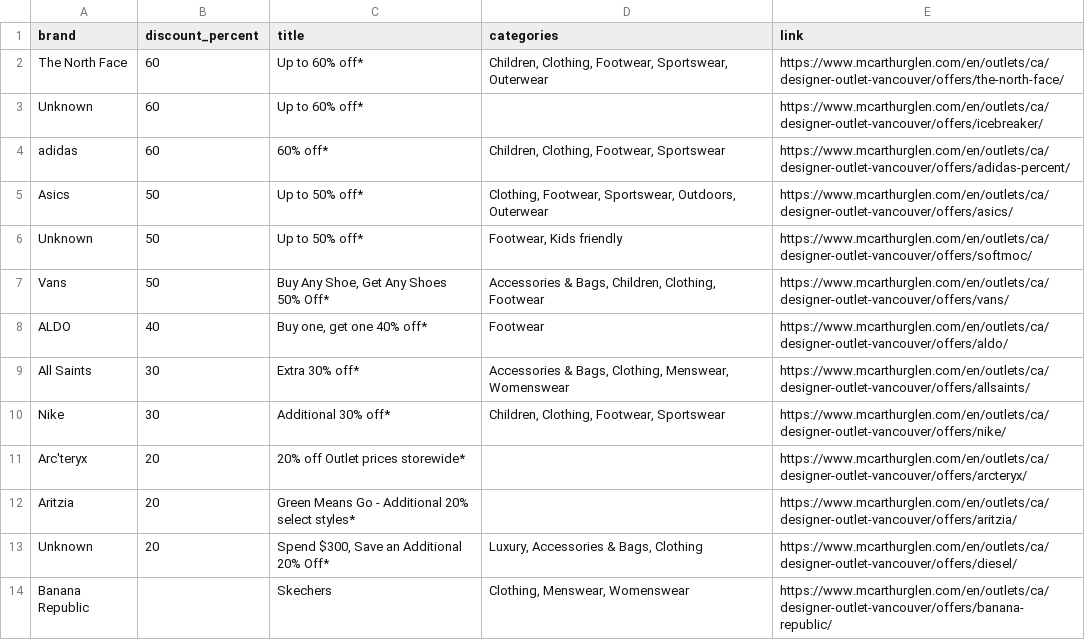
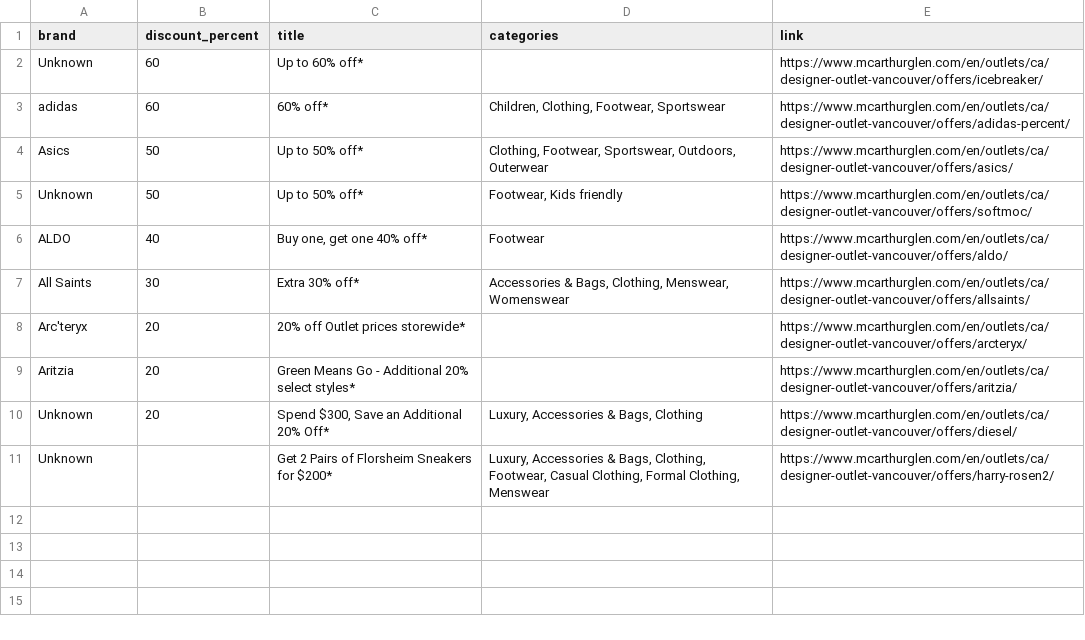
Before and after one commit to zhapte/offer-scrape, a CSV file: offers_latest.csv, drawn as a sheet.

```diff
--- a/offers_latest.csv
+++ b/offers_latest.csv
@@ -1,3 +1,2 @@
 brand,discount_percent,title,categories,link
-The North Face,60,Up to 60% off*,"Children, Clothing, Footwear, Sportswear, Outerwear",https://www.mcarthurglen.com/en/outlets/ca/designer-outlet-vancouver/offers/the-north-face/
 Unknown,60,Up to 60% off*,,https://www.mcarthurglen.com/en/outlets/ca/designer-outlet-vancouver/offers/icebreaker/
@@ -6,6 +5,4 @@ Asics,50,Up to 50% off*,"Clothing, Footwear, Sportswear, Outdoors, Outerwear",ht
 Unknown,50,Up to 50% off*,"Footwear, Kids friendly",https://www.mcarthurglen.com/en/outlets/ca/designer-outlet-vancouver/offers/softmoc/
-Vans,50,"Buy Any Shoe, Get Any Shoes 50% Off*","Accessories & Bags, Children, Clothing, Footwear",https://www.mcarthurglen.com/en/outlets/ca/designer-outlet-vancouver/offers/vans/
 ALDO,40,"Buy one, get one 40% off*",Footwear,https://www.mcarthurglen.com/en/outlets/ca/designer-outlet-vancouver/offers/aldo/
 All Saints,30,Extra 30% off*,"Accessories & Bags, Clothing, Menswear, Womenswear",https://www.mcarthurglen.com/en/outlets/ca/designer-outlet-vancouver/offers/allsaints/
-Nike,30,Additional 30% off*,"Children, Clothing, Footwear, Sportswear",https://www.mcarthurglen.com/en/outlets/ca/designer-outlet-vancouver/offers/nike/
 Arc'teryx,20,20% off Outlet prices storewide*,,https://www.mcarthurglen.com/en/outlets/ca/designer-outlet-vancouver/offers/arcteryx/
@@ -13,2 +10,2 @@ Aritzia,20,Green Means Go - Additional 20% select styles*,,https://www.mcarthurg
 Unknown,20,"Spend $300, Save an Additional 20% Off*","Luxury, Accessories & Bags, Clothing",https://www.mcarthurglen.com/en/outlets/ca/designer-outlet-vancouver/offers/diesel/
-Banana Republic,,Skechers,"Clothing, Menswear, Womenswear",https://www.mcarthurglen.com/en/outlets/ca/designer-outlet-vancouver/offers/banana-republic/
+Unknown,,Get 2 Pairs of Florsheim Sneakers for $200*,"Luxury, Accessories & Bags, Clothing, Footwear, Casual Clothing, Formal Clothing, Menswear",https://www.mcarthurglen.com/en/outlets/ca/designer-outlet-vancouver/offers/harry-rosen2/
```
Also changed, not shown: 2 other files.
